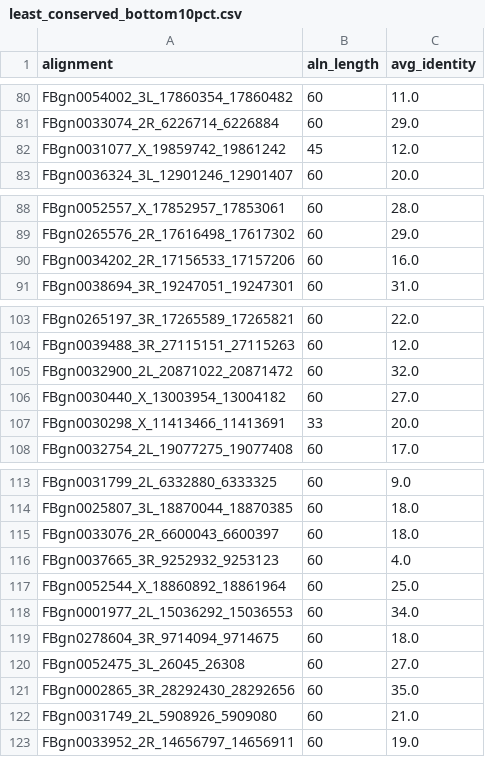
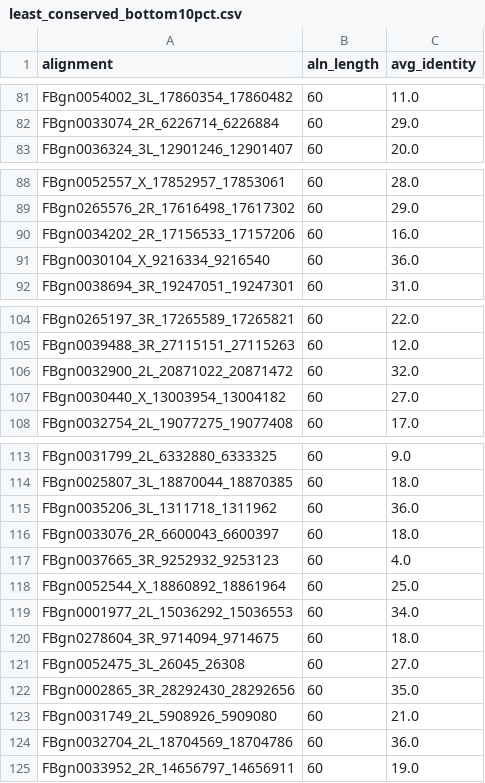
Before and after one commit to aescos/SCR, a CSV file: 0003_hairpinConservation/results_figures/least_conserved_bottom10pct.csv, drawn as a sheet; only a part is shown, gaps mark what is left out; the diff covers the shown part only.

```diff
--- a/0003_hairpinConservation/results_figures/least_conserved_bottom10pct.csv
+++ b/0003_hairpinConservation/results_figures/least_conserved_bottom10pct.csv
@@ -81,3 +82,2 @@ FBgn0054002_3L_17860354_17860482,60,11.0
 FBgn0033074_2R_6226714_6226884,60,29.0
-FBgn0031077_X_19859742_19861242,45,12.0
 FBgn0036324_3L_12901246_12901407,60,20.0
@@ -90,2 +90,3 @@ FBgn0265576_2R_17616498_17617302,60,29.0
 FBgn0034202_2R_17156533_17157206,60,16.0
+FBgn0030104_X_9216334_9216540,60,36.0
 FBgn0038694_3R_19247051_19247301,60,31.0
@@ -106,3 +107,2 @@ FBgn0032900_2L_20871022_20871472,60,32.0
 FBgn0030440_X_13003954_13004182,60,27.0
-FBgn0030298_X_11413466_11413691,33,20.0
 FBgn0032754_2L_19077275_19077408,60,17.0
@@ -114,2 +114,3 @@ FBgn0031799_2L_6332880_6333325,60,9.0
 FBgn0025807_3L_18870044_18870385,60,18.0
+FBgn0035206_3L_1311718_1311962,60,36.0
 FBgn0033076_2R_6600043_6600397,60,18.0
@@ -122,2 +123,3 @@ FBgn0002865_3R_28292430_28292656,60,35.0
 FBgn0031749_2L_5908926_5909080,60,21.0
+FBgn0032704_2L_18704569_18704786,60,36.0
 FBgn0033952_2R_14656797_14656911,60,19.0
```
Also changed, not shown: 11 added rows and 8 removed rows elsewhere in this file, 0003_hairpinConservation/results_figures/most_conserved_top10pct.csv, 12 other files.
